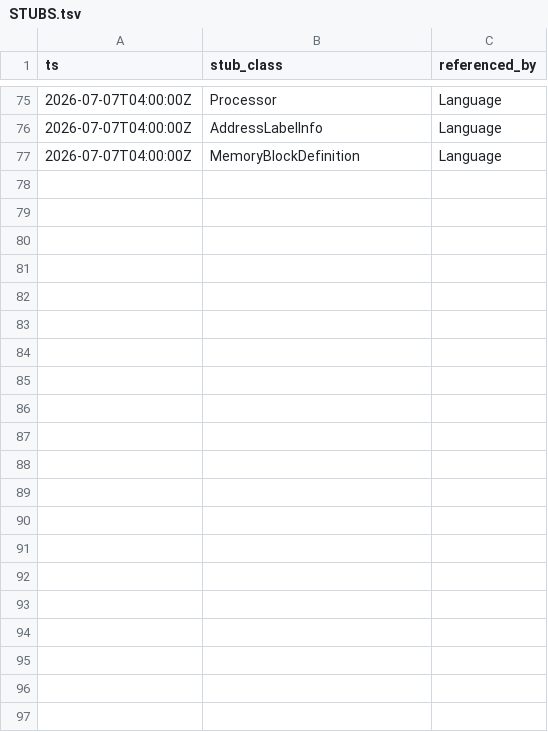
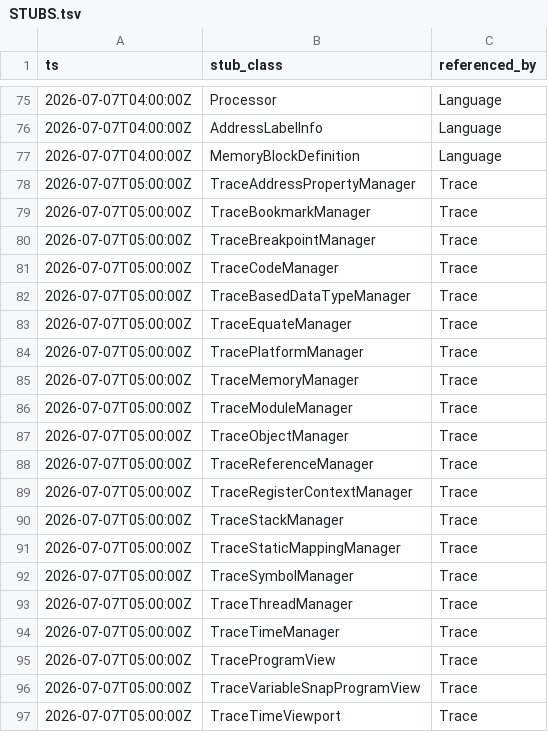
Before and after one commit to cyrex562/ghidra-rs, a TSV file: STUBS.tsv, drawn as a sheet; only a part is shown, gaps mark what is left out; the diff names each change by its address in the sheet, - before the commit and + after, or states it on an @@ line.

Commit message:
seam: Trace -> trait (orig_src/Ghidra/Debug/Framework-TraceModeling/src/main/java/ghidra/trace/model/Trace.java)

```diff
--- a/STUBS.tsv
+++ b/STUBS.tsv
+row 78: 2026-07-07T05:00:00Z | TraceAddressPropertyManager | Trace
+row 79: 2026-07-07T05:00:00Z | TraceBookmarkManager | Trace
+row 80: 2026-07-07T05:00:00Z | TraceBreakpointManager | Trace
+row 81: 2026-07-07T05:00:00Z | TraceCodeManager | Trace
+row 82: 2026-07-07T05:00:00Z | TraceBasedDataTypeManager | Trace
+row 83: 2026-07-07T05:00:00Z | TraceEquateManager | Trace
+row 84: 2026-07-07T05:00:00Z | TracePlatformManager | Trace
+row 85: 2026-07-07T05:00:00Z | TraceMemoryManager | Trace
+row 86: 2026-07-07T05:00:00Z | TraceModuleManager | Trace
+row 87: 2026-07-07T05:00:00Z | TraceObjectManager | Trace
+row 88: 2026-07-07T05:00:00Z | TraceReferenceManager | Trace
+row 89: 2026-07-07T05:00:00Z | TraceRegisterContextManager | Trace
+row 90: 2026-07-07T05:00:00Z | TraceStackManager | Trace
+row 91: 2026-07-07T05:00:00Z | TraceStaticMappingManager | Trace
+row 92: 2026-07-07T05:00:00Z | TraceSymbolManager | Trace
+row 93: 2026-07-07T05:00:00Z | TraceThreadManager | Trace
+row 94: 2026-07-07T05:00:00Z | TraceTimeManager | Trace
+row 95: 2026-07-07T05:00:00Z | TraceProgramView | Trace
+row 96: 2026-07-07T05:00:00Z | TraceVariableSnapProgramView | Trace
+row 97: 2026-07-07T05:00:00Z | TraceTimeViewport | Trace
```
Also changed, not shown: 5 other files.
